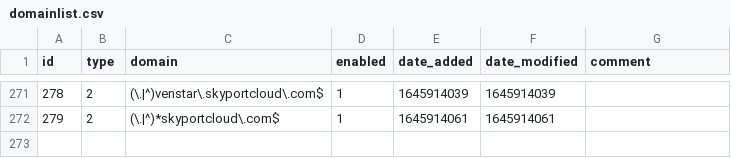
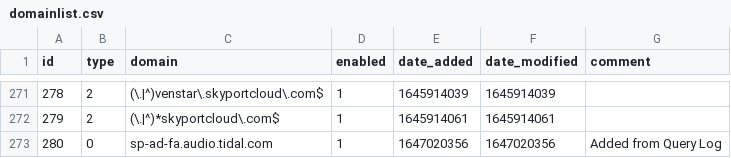
Before and after one commit to bbender716/my-pihole-lists, a CSV file: domainlist.csv, drawn as a sheet; only a part is shown, gaps mark what is left out.

Commit message:
Updated March 11, 2022  1:00PM

```diff
--- a/domainlist.csv
+++ b/domainlist.csv
@@ -272 +272,2 @@ id,type,domain,enabled,date_added,date_modified,comment
 279,2,(\.|^)*skyportcloud\.com$,1,1645914061,1645914061,
+280,0,sp-ad-fa.audio.tidal.com,1,1647020356,1647020356,"Added from Query Log"
```
